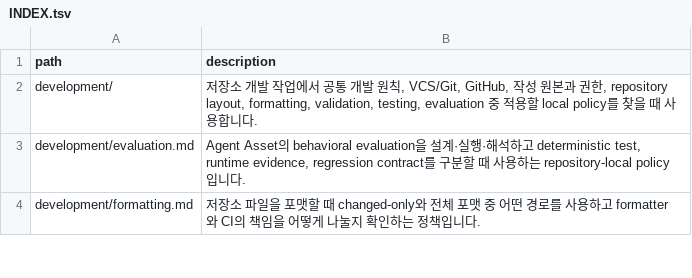
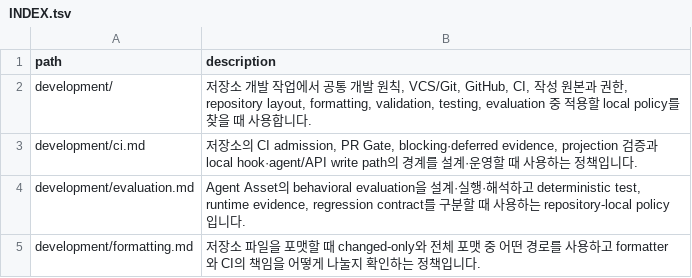
Before and after one commit to mols3131d/mols-agent-assets, a TSV file: docs/INDEX.tsv, drawn as a sheet; only a part is shown.

```diff
--- a/docs/INDEX.tsv
+++ b/docs/INDEX.tsv
@@ -1,3 +1,4 @@
 path	description
-development/	저장소 개발 작업에서 공통 개발 원칙, VCS/Git, GitHub, 작성 원본과 권한, repository layout, formatting, validation, testing, evaluation 중 적용할 local policy를 찾을 때 사용합니다.
+development/	저장소 개발 작업에서 공통 개발 원칙, VCS/Git, GitHub, CI, 작성 원본과 권한, repository layout, formatting, validation, testing, evaluation 중 적용할 local policy를 찾을 때 사용합니다.
+development/ci.md	저장소의 CI admission, PR Gate, blocking·deferred evidence, projection 검증과 local hook·agent/API write path의 경계를 설계·운영할 때 사용하는 정책입니다.
 development/evaluation.md	Agent Asset의 behavioral evaluation을 설계·실행·해석하고 deterministic test, runtime evidence, regression contract를 구분할 때 사용하는 repository-local policy입니다.
```
Also changed, not shown: 6 other files.
